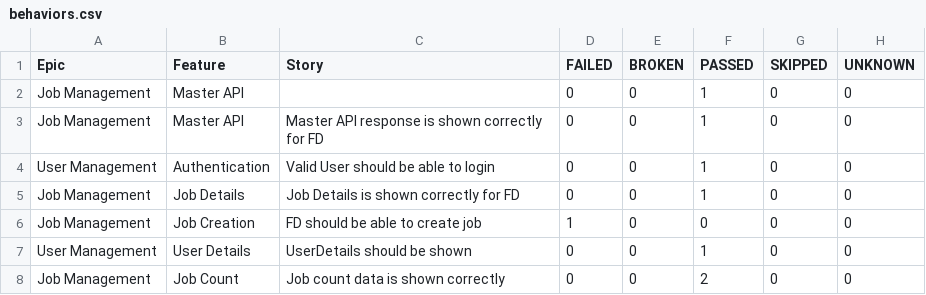
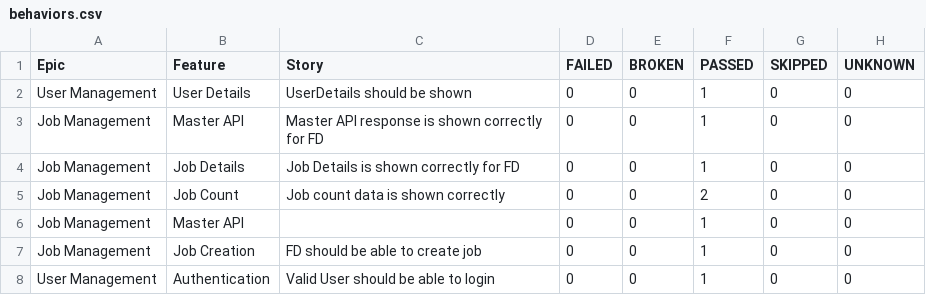
Before and after one commit to kstvds24/Phoenix-TestAutomationFrameWork, a CSV file: data/behaviors.csv, drawn as a sheet.

```diff
--- a/data/behaviors.csv
+++ b/data/behaviors.csv
@@ -1,8 +1,8 @@
 "Epic","Feature","Story","FAILED","BROKEN","PASSED","SKIPPED","UNKNOWN"
+"User Management","User Details","UserDetails should be shown","0","0","1","0","0"
+"Job Management","Master API","Master API response is shown correctly for FD","0","0","1","0","0"
+"Job Management","Job Details","Job Details is shown correctly for FD","0","0","1","0","0"
+"Job Management","Job Count","Job count data is shown correctly","0","0","2","0","0"
 "Job Management","Master API","","0","0","1","0","0"
-"Job Management","Master API","Master API response is shown correctly for FD","0","0","1","0","0"
+"Job Management","Job Creation","FD should be able to create job","0","0","1","0","0"
 "User Management","Authentication","Valid User should be able to login","0","0","1","0","0"
-"Job Management","Job Details","Job Details is shown correctly for FD","0","0","1","0","0"
-"Job Management","Job Creation","FD should be able to create job","1","0","0","0","0"
-"User Management","User Details","UserDetails should be shown","0","0","1","0","0"
-"Job Management","Job Count","Job count data is shown correctly","0","0","2","0","0"
```
Also changed, not shown: data/suites.csv, 58 other files.
